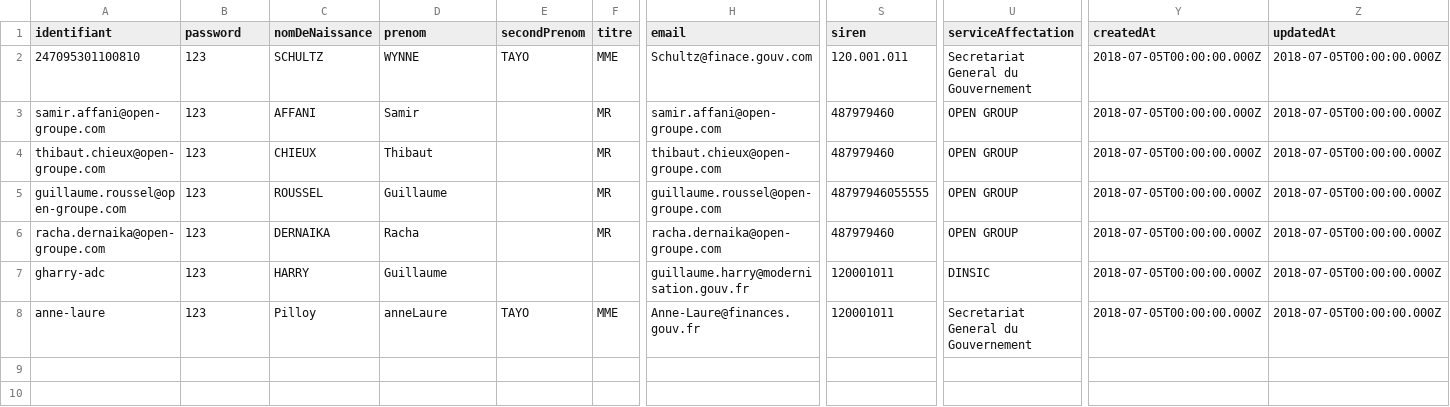
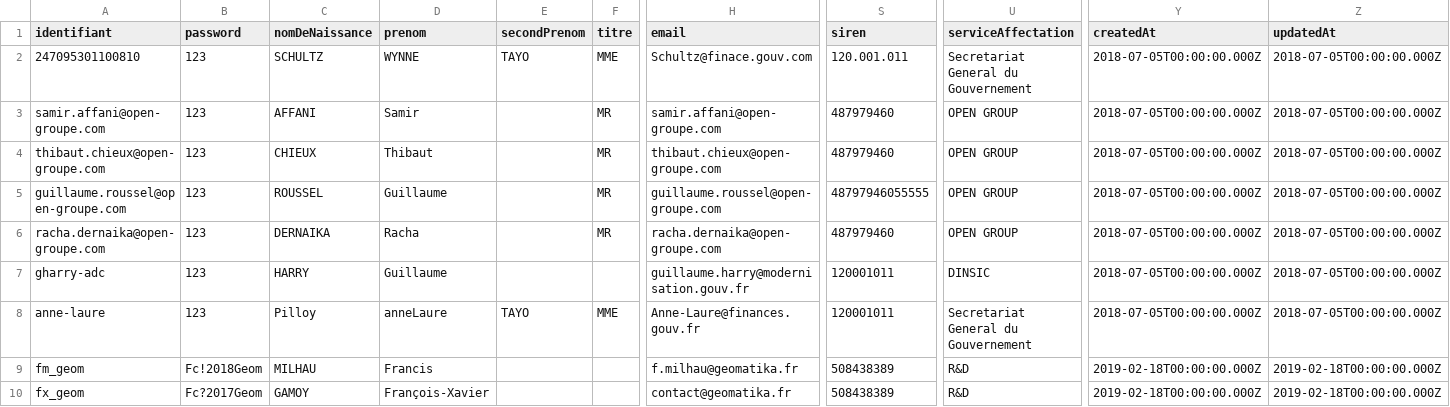
Before and after one commit to smedlej/identity-providers-examples, a CSV file: NodeJSES6/data/database.csv, drawn as a sheet; only a part is shown, gaps mark what is left out; rows hold the shown columns only; the diff names each change by its address in the sheet, - before the commit and + after, or states it on an @@ line.

Commit message:
Add Geomatika accounts

```diff
--- a/NodeJSES6/data/database.csv
+++ b/NodeJSES6/data/database.csv
+row 9: fm_geom | Fc!2018Geom | MILHAU | Francis |  |  | f.milhau@geomatika.fr | 508438389 | R&D | 2019-02-18T00:00:00.000Z | 2019-02-18T00:00:00.000Z
+row 10: fx_geom | Fc?2017Geom | GAMOY | François-Xavier |  |  | contact@geomatika.fr | 508438389 | R&D | 2019-02-18T00:00:00.000Z | 2019-02-18T00:00:00.000Z
```
